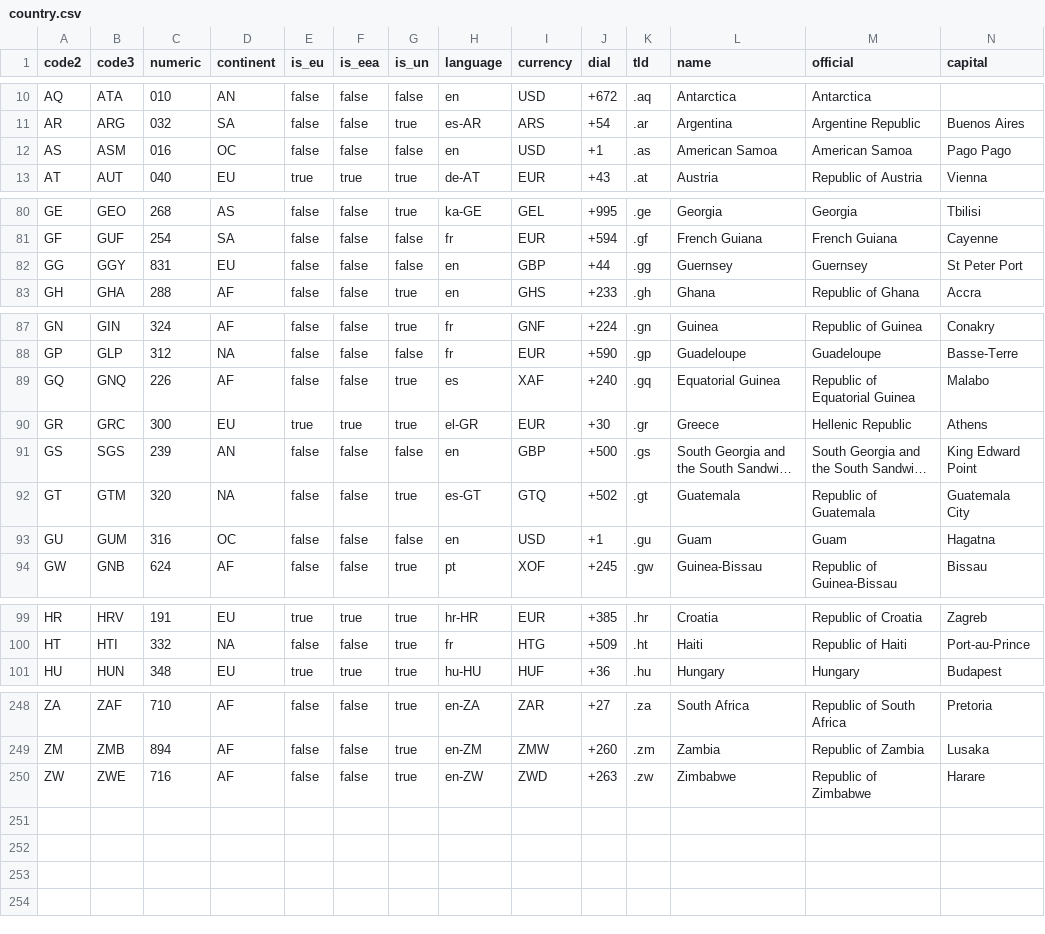
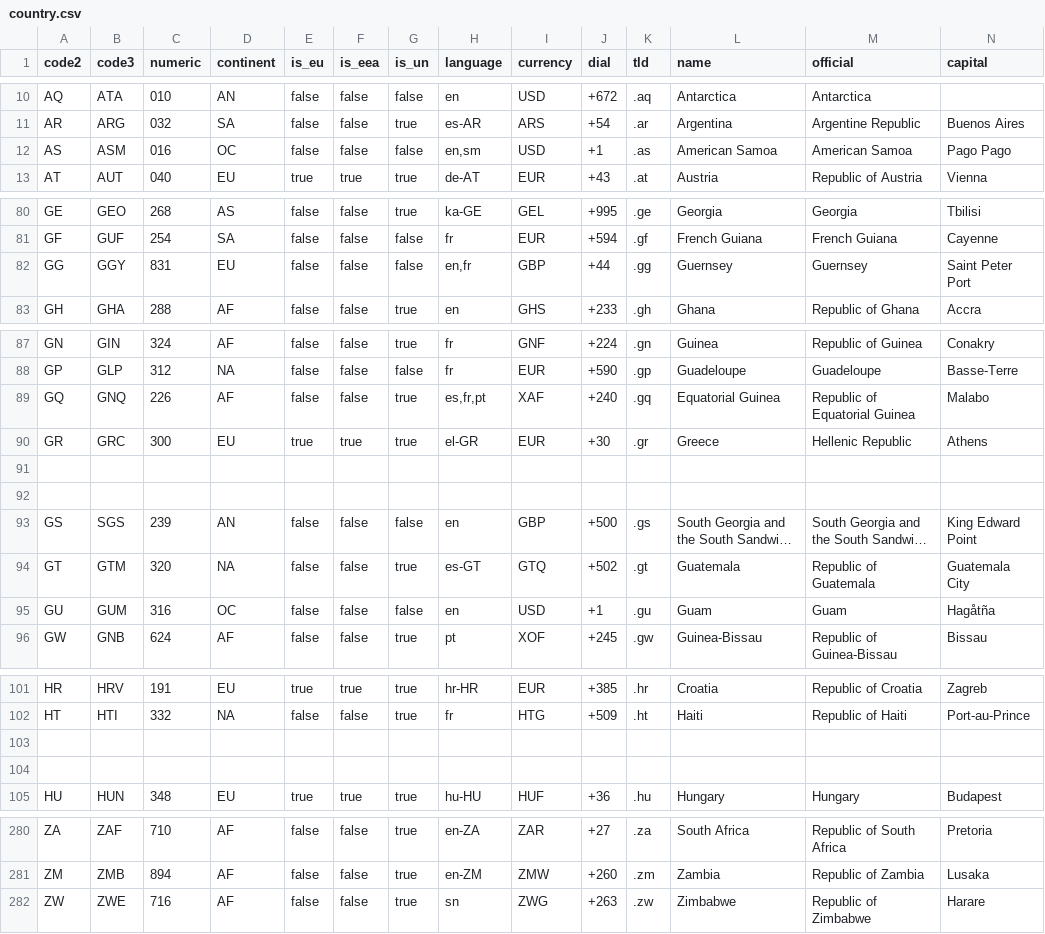
Before and after one commit to chensoft/geodb, a CSV file: datasets/country.csv, drawn as a sheet; only a part is shown, gaps mark what is left out; long unchanged cells end in …; addresses are those after the commit; the diff covers the shown part only; the diff names each change by its address in the sheet, - before the commit and + after, or states it on an @@ line.

Commit message:
country: fix languages

```diff
--- a/datasets/country.csv
+++ b/datasets/country.csv
-H12 (language): en
+H12 (language): en,sm
-H82 (language): en
+H82 (language): en,fr
-N82 (capital): St Peter Port
+N82 (capital): Saint Peter Port
-H89 (language): es
+H89 (language): es,fr,pt
+row 91: (empty)
+row 92: (empty)
-N95 (capital): Hagatna
+N95 (capital): Hagåtña
+row 103: (empty)
+row 104: (empty)
-H282 (language): en-ZW
+H282 (language): sn
-I282 (currency): ZWD
+I282 (currency): ZWG
```
Also changed, not shown: 28 added rows and 24 edited cells elsewhere in this file, 1 other file.
